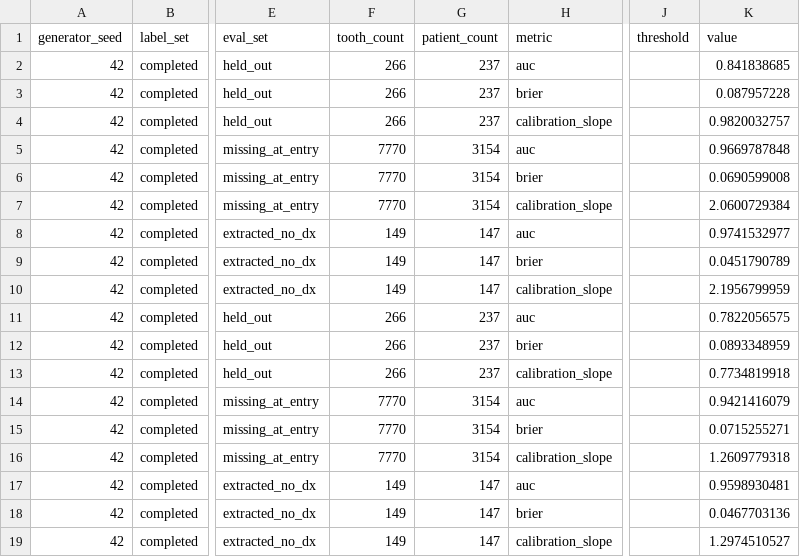
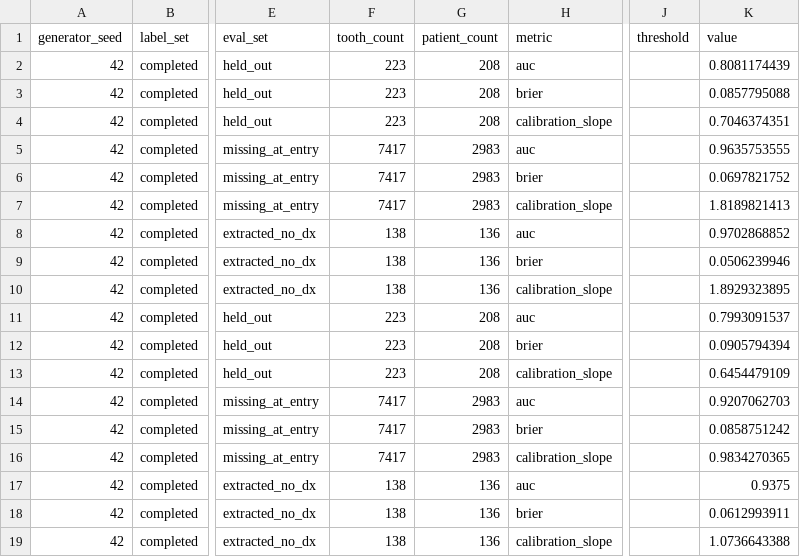
Before and after one commit to healthtransformationlab/health-transformation-lab-nlp, a CSV file: data/datasets/presets/synthetic_preset_repo_v1_tooth_loss_scores.csv, drawn as a sheet; only a part is shown, gaps mark what is left out; the diff covers the shown part only; the diff names each change by its address in the sheet, - before the commit and + after, or states it on an @@ line.

```diff
--- a/data/datasets/presets/synthetic_preset_repo_v1_tooth_loss_scores.csv
+++ b/data/datasets/presets/synthetic_preset_repo_v1_tooth_loss_scores.csv
-F2:F4 (tooth_count): 266
+F2:F4 (tooth_count): 223
-G2:G4 (patient_count): 237
+G2:G4 (patient_count): 208
-K2 (value): 0.841838685
+K2 (value): 0.8081174439
-K3 (value): 0.087957228
+K3 (value): 0.0857795088
-K4 (value): 0.9820032757
+K4 (value): 0.7046374351
-F5:F7 (tooth_count): 7770
+F5:F7 (tooth_count): 7417
-G5:G7 (patient_count): 3154
+G5:G7 (patient_count): 2983
-K5 (value): 0.9669787848
+K5 (value): 0.9635753555
-K6 (value): 0.0690599008
+K6 (value): 0.0697821752
-K7 (value): 2.0600729384
+K7 (value): 1.8189821413
-F8:F10 (tooth_count): 149
+F8:F10 (tooth_count): 138
-G8:G10 (patient_count): 147
+G8:G10 (patient_count): 136
-K8 (value): 0.9741532977
+K8 (value): 0.9702868852
-K9 (value): 0.0451790789
+K9 (value): 0.0506239946
-K10 (value): 2.1956799959
+K10 (value): 1.8929323895
-F11:F13 (tooth_count): 266
+F11:F13 (tooth_count): 223
-G11:G13 (patient_count): 237
+G11:G13 (patient_count): 208
-K11 (value): 0.7822056575
+K11 (value): 0.7993091537
-K12 (value): 0.0893348959
+K12 (value): 0.0905794394
-K13 (value): 0.7734819918
+K13 (value): 0.6454479109
-F14:F16 (tooth_count): 7770
+F14:F16 (tooth_count): 7417
-G14:G16 (patient_count): 3154
+G14:G16 (patient_count): 2983
-K14 (value): 0.9421416079
+K14 (value): 0.9207062703
-K15 (value): 0.0715255271
+K15 (value): 0.0858751242
-K16 (value): 1.2609779318
+K16 (value): 0.9834270365
-F17:F19 (tooth_count): 149
+F17:F19 (tooth_count): 138
-G17:G19 (patient_count): 147
+G17:G19 (patient_count): 136
-K17 (value): 0.9598930481
+K17 (value): 0.9375
-K18 (value): 0.0467703136
+K18 (value): 0.0612993911
-K19 (value): 1.2974510527
+K19 (value): 1.0736643388
```
Also changed, not shown: 126 edited cells elsewhere in this file, data/datasets/presets/synthetic_preset_exploratory_1_tooth_loss_left_out.csv, data/datasets/presets/synthetic_preset_exploratory_1_tooth_loss_scores.csv, 14 other files.
